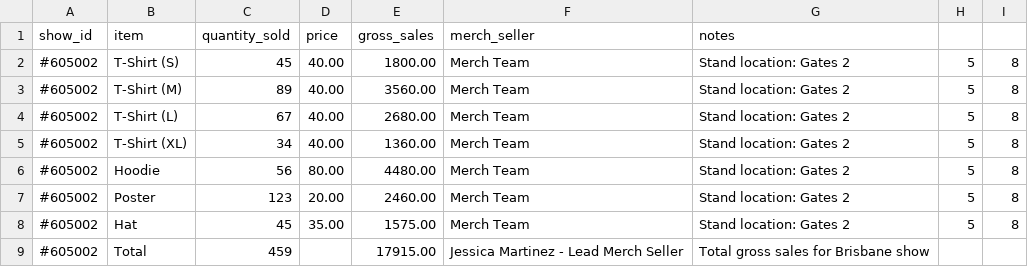
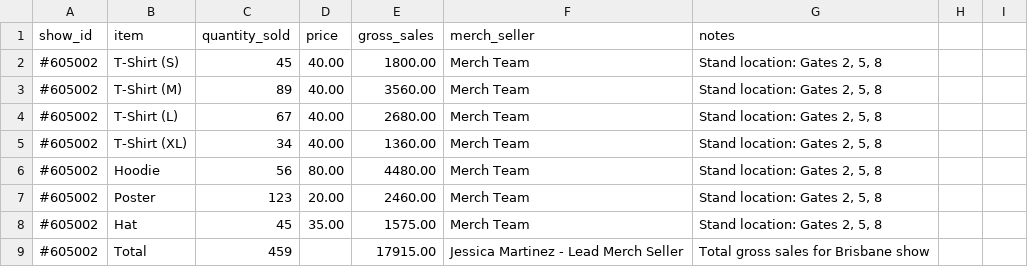
Before and after one commit to PizaSukeruton/tmbot3000v0, a CSV file: backend/data/merch_sales.csv, drawn as a sheet.

Commit message:
Fix timezone-agnostic formatting, event deletion, and CSV parsing errors
- Remove Brisbane-specific hardcoding from getSimpleLocation() and updateDateTime()
- Fix event_id handling across unifiedEventReader and EventManager
- Implement proper delete functionality for TMBot-created events
- Fix CSV parsing errors in venues.csv, merch_sales.csv, and travel_flights.csv
- Add event_id generation for events from all CSV sources
- Update delete route to handle multi-source event architecture

```diff
--- a/backend/data/merch_sales.csv
+++ b/backend/data/merch_sales.csv
@@ -1,9 +1,9 @@
 show_id,item,quantity_sold,price,gross_sales,merch_seller,notes
-#605002,T-Shirt (S),45,40.00,1800.00,Merch Team,Stand location: Gates 2, 5, 8
-#605002,T-Shirt (M),89,40.00,3560.00,Merch Team,Stand location: Gates 2, 5, 8
-#605002,T-Shirt (L),67,40.00,2680.00,Merch Team,Stand location: Gates 2, 5, 8
-#605002,T-Shirt (XL),34,40.00,1360.00,Merch Team,Stand location: Gates 2, 5, 8
-#605002,Hoodie,56,80.00,4480.00,Merch Team,Stand location: Gates 2, 5, 8
-#605002,Poster,123,20.00,2460.00,Merch Team,Stand location: Gates 2, 5, 8
-#605002,Hat,45,35.00,1575.00,Merch Team,Stand location: Gates 2, 5, 8
+#605002,T-Shirt (S),45,40.00,1800.00,Merch Team,"Stand location: Gates 2, 5, 8"
+#605002,T-Shirt (M),89,40.00,3560.00,Merch Team,"Stand location: Gates 2, 5, 8"
+#605002,T-Shirt (L),67,40.00,2680.00,Merch Team,"Stand location: Gates 2, 5, 8"
+#605002,T-Shirt (XL),34,40.00,1360.00,Merch Team,"Stand location: Gates 2, 5, 8"
+#605002,Hoodie,56,80.00,4480.00,Merch Team,"Stand location: Gates 2, 5, 8"
+#605002,Poster,123,20.00,2460.00,Merch Team,"Stand location: Gates 2, 5, 8"
+#605002,Hat,45,35.00,1575.00,Merch Team,"Stand location: Gates 2, 5, 8"
 #605002,Total,459,,17915.00,Jessica Martinez - Lead Merch Seller,Total gross sales for Brisbane show
```
Also changed, not shown: backend/data/calendar_events.csv, backend/data/travel_flights.csv, 6 other files.
